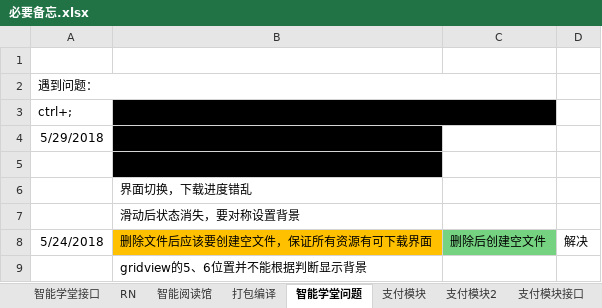
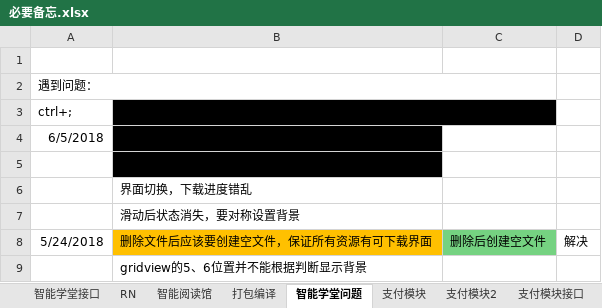
Before and after one commit to Joinfeng/document, an Excel workbook: 必要备忘.xlsx, sheet 智能学堂问题, drawn as a sheet; values as stored, in another font and other column widths than the file's, no borders; the diff names each change by its address in the sheet, - before the commit and + after, or states it on an @@ line.

```diff
--- a/必要备忘.xlsx (sheet 智能学堂问题)
+++ b/必要备忘.xlsx (sheet 智能学堂问题)
-A4 (ctrl+;): 5/29/2018
+A4 (ctrl+;): 6/5/2018
```
Also changed, not shown: sheet 支付模块2, sheet 支付模块接口, sheet 家长版APP, 1 other file.
